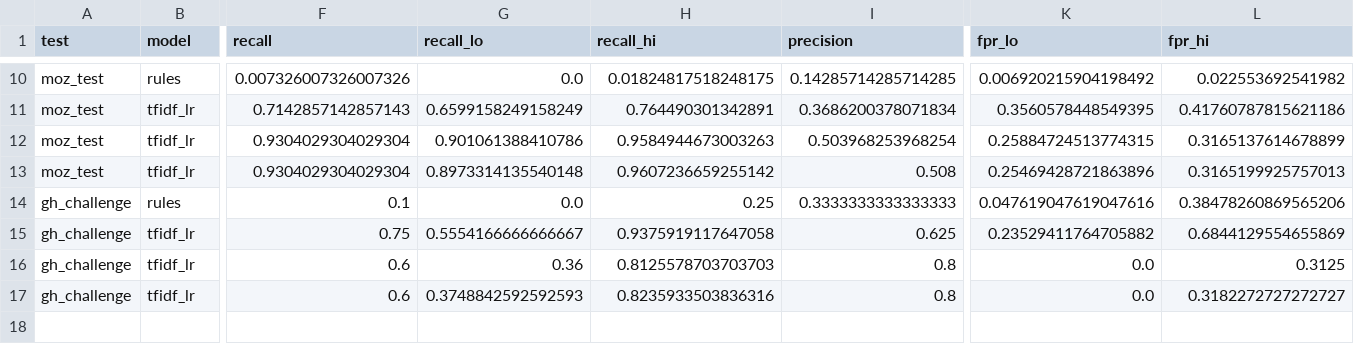
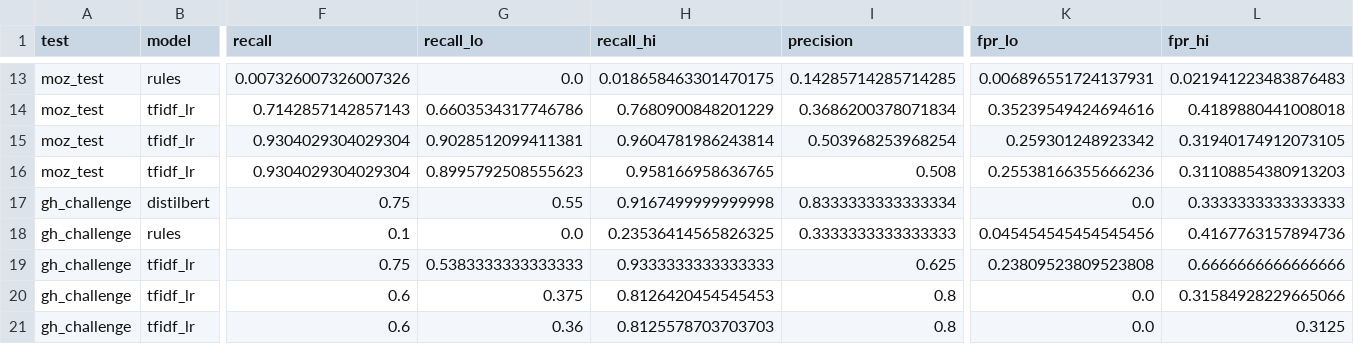
Before and after one commit to umclarence1/momoshield, a CSV file: reports/results.csv, drawn as a sheet; only a part is shown, gaps mark what is left out; addresses are those after the commit; rows hold the shown columns only; the diff covers the shown part only; the diff names each change by its address in the sheet, - before the commit and + after, or states it on an @@ line.

Commit message:
Final results: DistilBERT vs TF-IDF comparison; report and README completed
DistilBERT (real+synth) on real MoMo SMS: recall 0.95, FPR 0.22, PR-AUC 0.62
vs TF-IDF LR 0.93 / 0.28 / 0.50. Multilingual DistilBERT could not be
trained on this machine (out of memory); documented with the command to
run it later. Adds --freeze-embeddings option.

```diff
--- a/reports/results.csv
+++ b/reports/results.csv
-H13 (recall_hi): 0.01824817518248175
+H13 (recall_hi): 0.018658463301470175
-K13 (fpr_lo): 0.006920215904198492
+K13 (fpr_lo): 0.006896551724137931
-L13 (fpr_hi): 0.022553692541982
+L13 (fpr_hi): 0.021941223483876483
-G14 (recall_lo): 0.6599158249158249
+G14 (recall_lo): 0.6603534317746786
-H14 (recall_hi): 0.764490301342891
+H14 (recall_hi): 0.7680900848201229
-K14 (fpr_lo): 0.3560578448549395
+K14 (fpr_lo): 0.35239549424694616
-L14 (fpr_hi): 0.41760787815621186
+L14 (fpr_hi): 0.4189880441008018
-G15 (recall_lo): 0.901061388410786
+G15 (recall_lo): 0.9028512099411381
-H15 (recall_hi): 0.9584944673003263
+H15 (recall_hi): 0.9604781986243814
-K15 (fpr_lo): 0.25884724513774315
+K15 (fpr_lo): 0.259301248923342
-L15 (fpr_hi): 0.3165137614678899
+L15 (fpr_hi): 0.31940174912073105
-G16 (recall_lo): 0.8973314135540148
+G16 (recall_lo): 0.8995792508555623
-H16 (recall_hi): 0.9607236659255142
+H16 (recall_hi): 0.958166958636765
-K16 (fpr_lo): 0.25469428721863896
+K16 (fpr_lo): 0.25538166355666236
-L16 (fpr_hi): 0.3165199925757013
+L16 (fpr_hi): 0.31108854380913203
+row 17: gh_challenge | distilbert | 0.75 | 0.55 | 0.9167499999999998 | 0.8333333333333334 | 0.0 | 0.3333333333333333
-H18 (recall_hi): 0.25
+H18 (recall_hi): 0.23536414565826325
-K18 (fpr_lo): 0.047619047619047616
+K18 (fpr_lo): 0.045454545454545456
-L18 (fpr_hi): 0.38478260869565206
+L18 (fpr_hi): 0.4167763157894736
-G19 (recall_lo): 0.5554166666666667
+G19 (recall_lo): 0.5383333333333333
-H19 (recall_hi): 0.9375919117647058
+H19 (recall_hi): 0.9333333333333333
-K19 (fpr_lo): 0.23529411764705882
+K19 (fpr_lo): 0.23809523809523808
-L19 (fpr_hi): 0.6844129554655869
+L19 (fpr_hi): 0.6666666666666666
-G20 (recall_lo): 0.36
+G20 (recall_lo): 0.375
-H20 (recall_hi): 0.8125578703703703
+H20 (recall_hi): 0.8126420454545453
-L20 (fpr_hi): 0.3125
+L20 (fpr_hi): 0.31584928229665066
-G21 (recall_lo): 0.3748842592592593
+G21 (recall_lo): 0.36
-H21 (recall_hi): 0.8235933503836316
+H21 (recall_hi): 0.8125578703703703
-L21 (fpr_hi): 0.3182272727272727
+L21 (fpr_hi): 0.3125
```
Also changed, not shown: 3 added rows and 30 edited cells elsewhere in this file, 4 other files.
